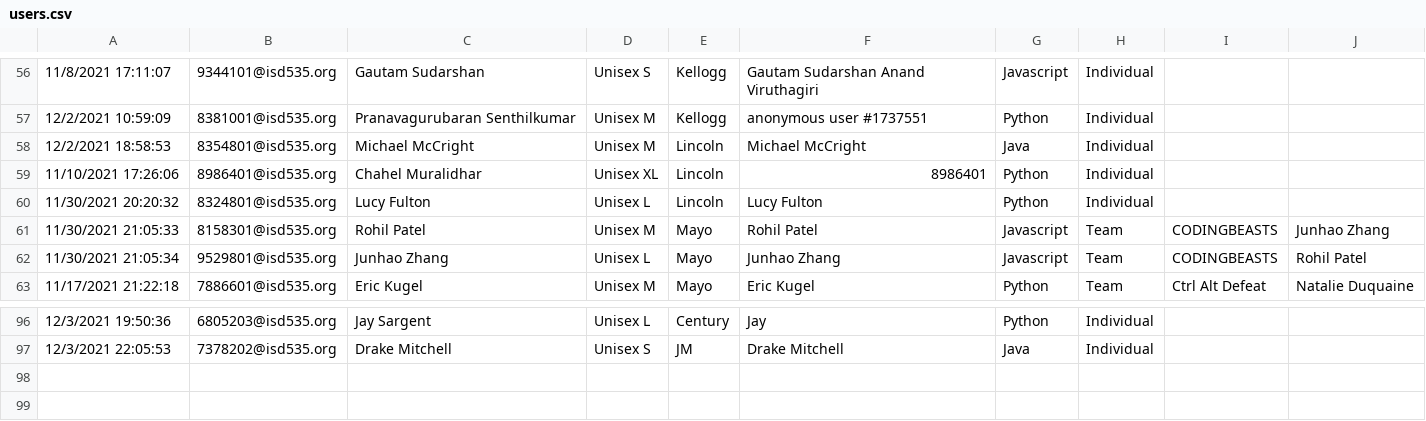
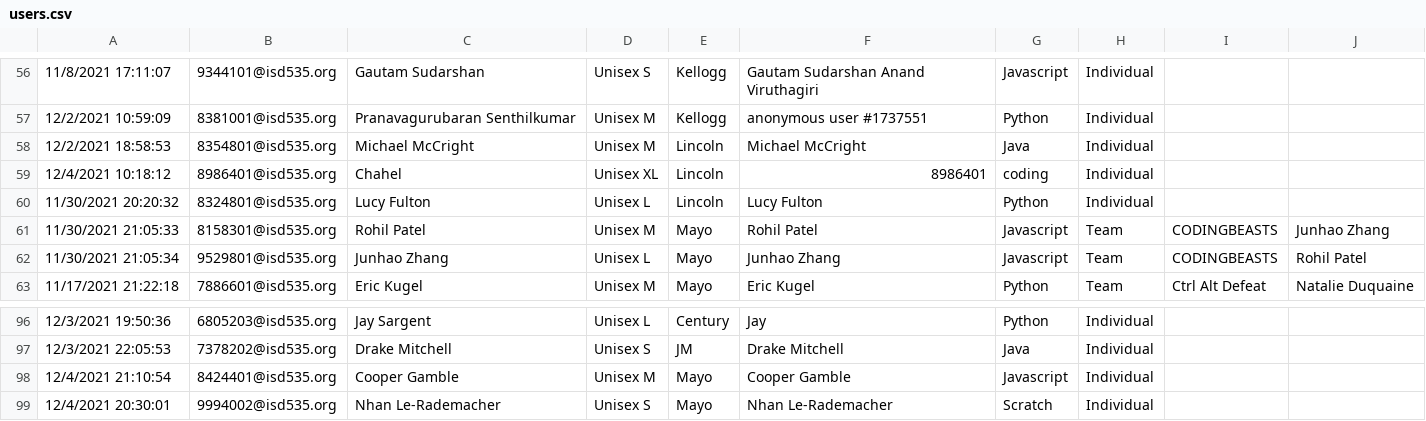
Before and after one commit to jobartucz/AOCbot, a CSV file: users.csv, drawn as a sheet; only a part is shown, gaps mark what is left out; the diff names each change by its address in the sheet, - before the commit and + after, or states it on an @@ line.

Commit message:
add

```diff
--- a/users.csv
+++ b/users.csv
-A59: 11/10/2021 17:26:06
+A59: 12/4/2021 10:18:12
-C59: Chahel Muralidhar
+C59: Chahel
-G59: Python
+G59: coding
+row 98: 12/4/2021 21:10:54 | 8424401@isd535.org | Cooper Gamble | Unisex M | Mayo | Cooper Gamble | Javascript | Individual
+row 99: 12/4/2021 20:30:01 | 9994002@isd535.org | Nhan Le-Rademacher | Unisex S | Mayo | Nhan Le-Rademacher | Scratch | Individual
```
